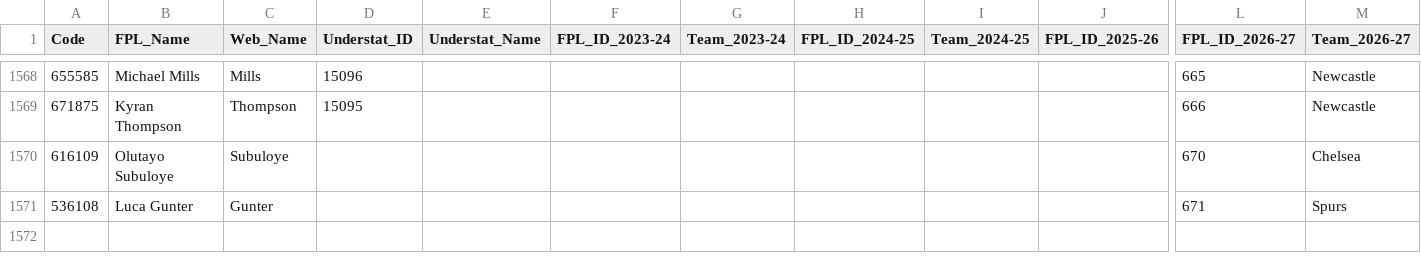
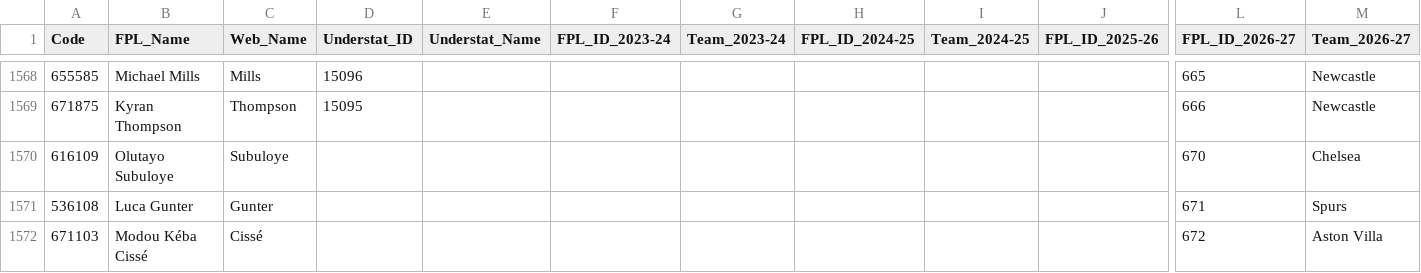
Before and after one commit to Jashior/fpl_code_understat_dict, a CSV file: code_dict.csv, drawn as a sheet; only a part is shown, gaps mark what is left out; rows hold the shown columns only; the diff names each change by its address in the sheet, - before the commit and + after, or states it on an @@ line.

Commit message:
update dict

```diff
--- a/code_dict.csv
+++ b/code_dict.csv
+row 1572: 671103 | Modou Kéba Cissé | Cissé |  |  |  |  |  |  |  | 672 | Aston Villa
```
